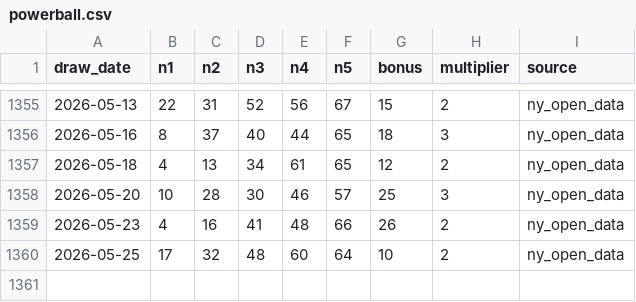
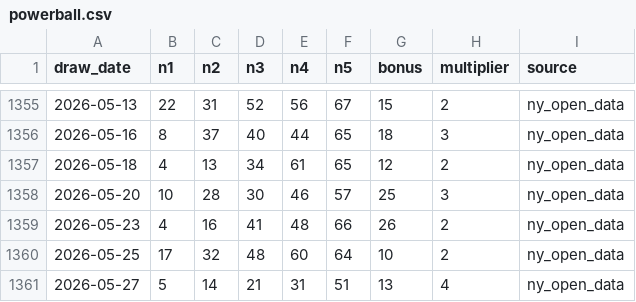
Before and after one commit to currygohan/currygohan-predictor, a CSV file: data/powerball.csv, drawn as a sheet; only a part is shown, gaps mark what is left out.

```diff
--- a/data/powerball.csv
+++ b/data/powerball.csv
@@ -1360 +1360,2 @@ draw_date,n1,n2,n3,n4,n5,bonus,multiplier,source
 2026-05-25,17,32,48,60,64,10,2,ny_open_data
+2026-05-27,5,14,21,31,51,13,4,ny_open_data
```
Also changed, not shown: data/prediction_history.csv.
